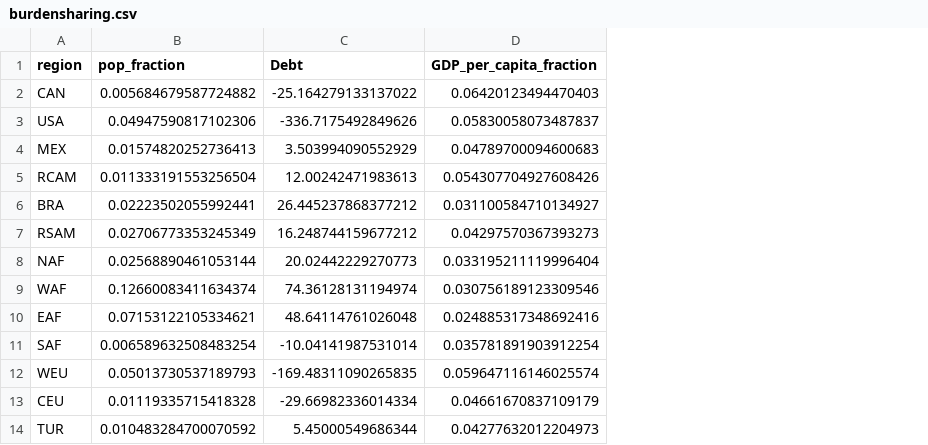
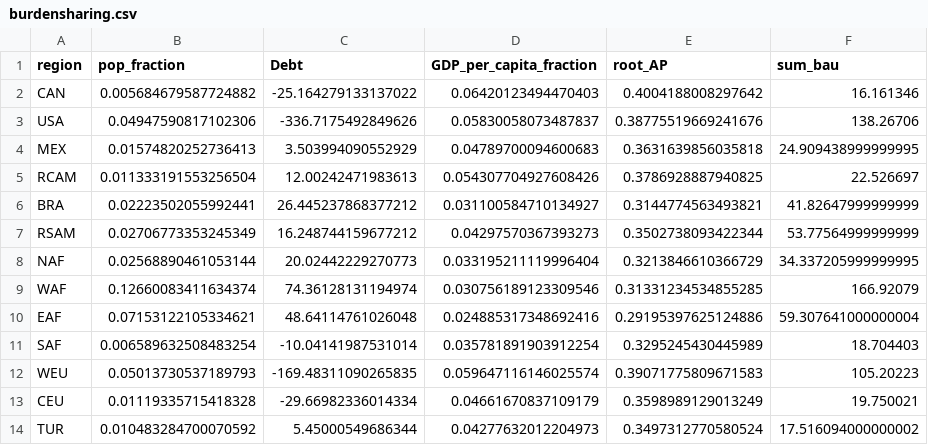
Before and after one commit to FleurineC/Project-MIMOSA, a CSV file: inputdata/params/burdensharing.csv, drawn as a sheet; only a part is shown; the diff names each change by its address in the sheet, - before the commit and + after, or states it on an @@ line.

Commit message:
added two new params sum_bau and root_AP

```diff
--- a/inputdata/params/burdensharing.csv
+++ b/inputdata/params/burdensharing.csv
+column E (root_AP), rows 2-14: 0.4004188008297642 | 0.38775519669241676 | 0.3631639856035818 | 0.3786928887940825 | 0.3144774563493821 | 0.3502738093422344 | 0.3213846610366729 | 0.31331234534855285 | 0.29195397625124886 | 0.3295245430445989 | 0.39071775809671583 | 0.3598989129013249 | 0.3497312770580524
+column F (sum_bau), rows 2-14: 16.161346 | 138.26706 | 24.909438999999995 | 22.526697 | 41.82647999999999 | 53.77564999999999 | 34.337205999999995 | 166.92079 | 59.307641000000004 | 18.704403 | 105.20223 | 19.750021 | 17.516094000000002
```
Also changed, not shown: 4 other files.
